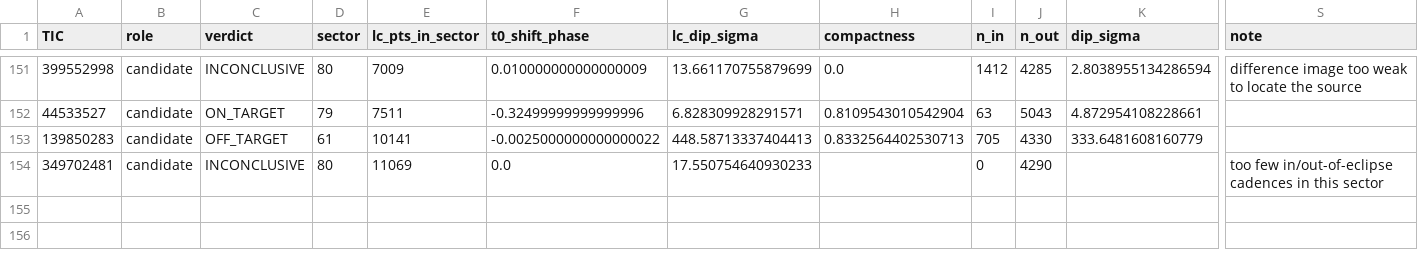
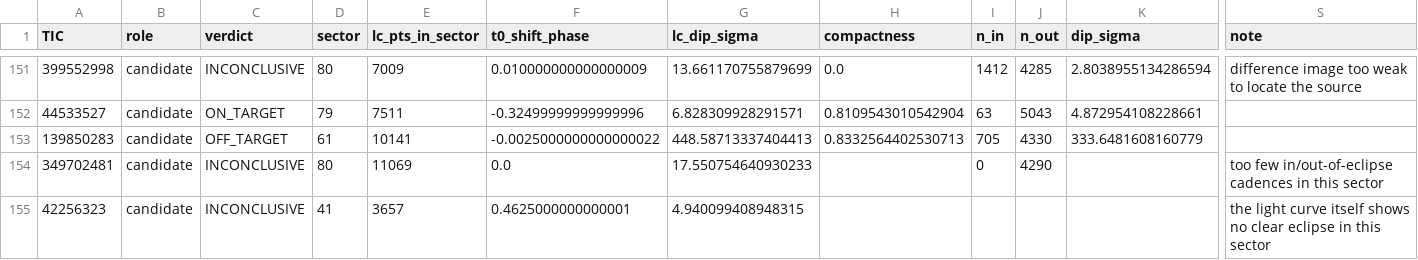
Before and after one commit to sushrutdixit23/star-vetter, a CSV file: data/processed/diag_pixel_results_v2.csv, drawn as a sheet; only a part is shown, gaps mark what is left out; rows hold the shown columns only; the diff names each change by its address in the sheet, - before the commit and + after, or states it on an @@ line.

```diff
--- a/data/processed/diag_pixel_results_v2.csv
+++ b/data/processed/diag_pixel_results_v2.csv
+row 155: 42256323 | candidate | INCONCLUSIVE | 41 | 3657 | 0.4625000000000001 | 4.940099408948315 |  |  |  |  | the light curve itself shows no clear eclipse in this sector
```
Also changed, not shown: data/processed/diag_blend_results.csv, data/processed/f2c_manifest.csv, 15 other files.
